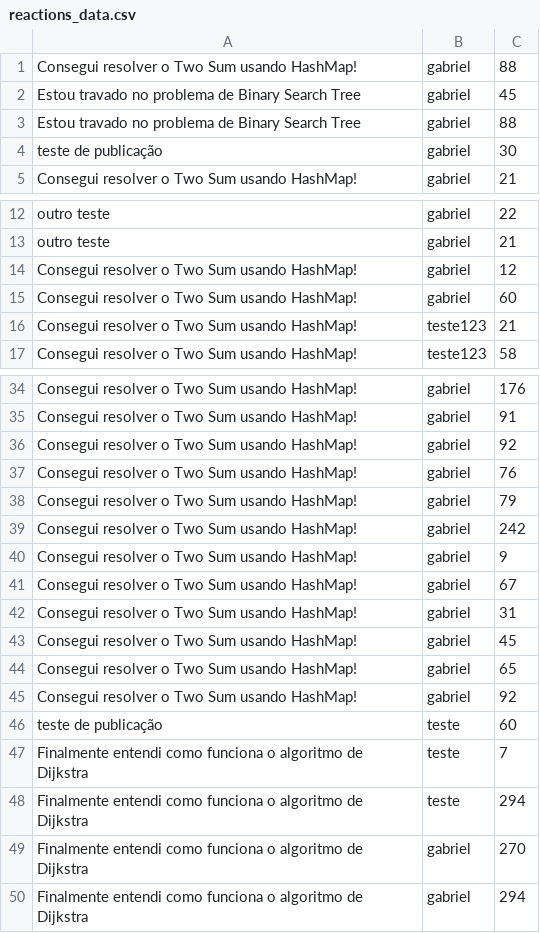
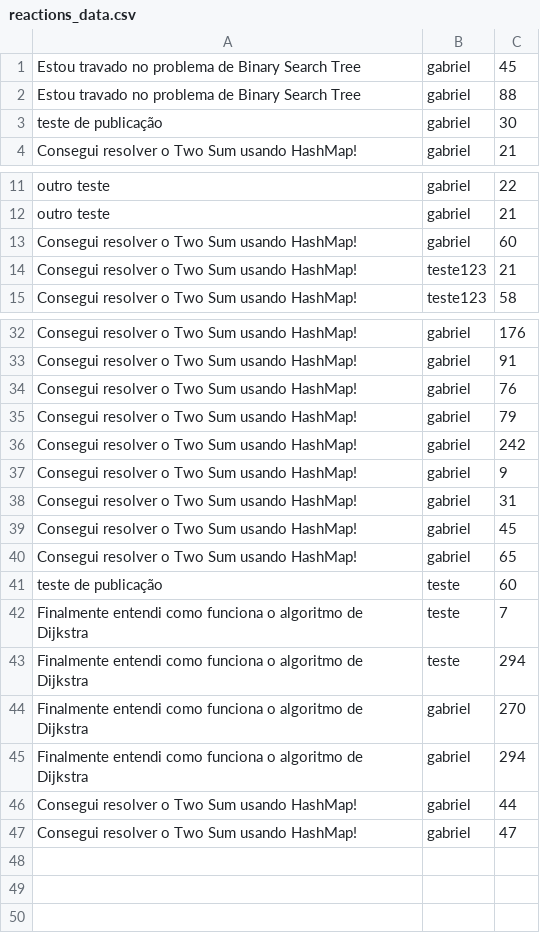
Before and after one commit to Lucas-Vinicius-dev/InStruct, a CSV file: data/reactions_data.csv, drawn as a sheet; only a part is shown, gaps mark what is left out.

```diff
--- a/data/reactions_data.csv
+++ b/data/reactions_data.csv
@@ -1,2 +1 @@
-Consegui resolver o Two Sum usando HashMap!;gabriel;88
 Estou travado no problema de Binary Search Tree;gabriel;45
@@ -13,3 +12,2 @@ outro teste;gabriel;22
 outro teste;gabriel;21
-Consegui resolver o Two Sum usando HashMap!;gabriel;12
 Consegui resolver o Two Sum usando HashMap!;gabriel;60
@@ -35,3 +33,2 @@ Consegui resolver o Two Sum usando HashMap!;gabriel;176
 Consegui resolver o Two Sum usando HashMap!;gabriel;91
-Consegui resolver o Two Sum usando HashMap!;gabriel;92
 Consegui resolver o Two Sum usando HashMap!;gabriel;76
@@ -40,3 +37,2 @@ Consegui resolver o Two Sum usando HashMap!;gabriel;242
 Consegui resolver o Two Sum usando HashMap!;gabriel;9
-Consegui resolver o Two Sum usando HashMap!;gabriel;67
 Consegui resolver o Two Sum usando HashMap!;gabriel;31
@@ -44,3 +40,2 @@ Consegui resolver o Two Sum usando HashMap!;gabriel;45
 Consegui resolver o Two Sum usando HashMap!;gabriel;65
-Consegui resolver o Two Sum usando HashMap!;gabriel;92
 teste de publicação;teste;60
@@ -50 +45,3 @@ Finalmente entendi como funciona o algoritmo de Dijkstra;gabriel;270
 Finalmente entendi como funciona o algoritmo de Dijkstra;gabriel;294
+Consegui resolver o Two Sum usando HashMap!;gabriel;44
+Consegui resolver o Two Sum usando HashMap!;gabriel;47
```
Also changed, not shown: 9 other files.
